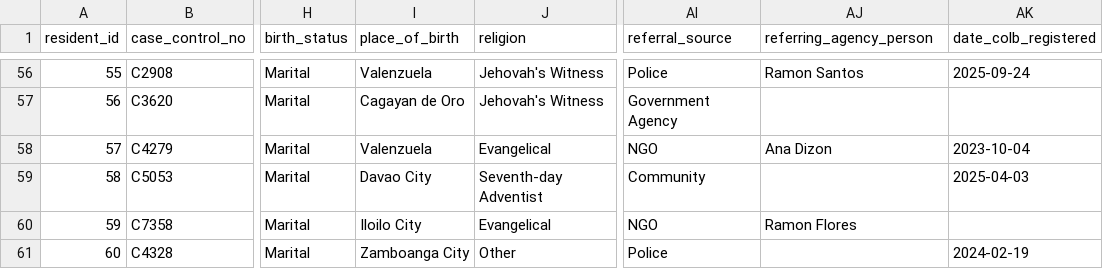
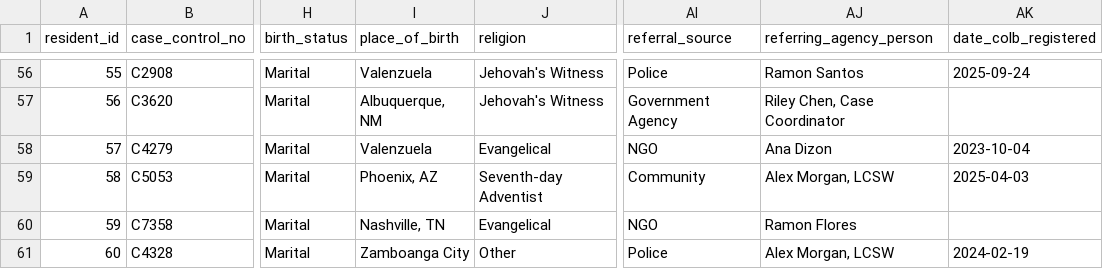
Before and after one commit to ReadyPlayerSpork/INTEX-2026, a CSV file: backend/Haven-for-Her-Backend/docs/lighthouse_csv_v7/residents.csv, drawn as a sheet; only a part is shown, gaps mark what is left out; the diff covers the shown part only; the diff names each change by its address in the sheet, - before the commit and + after, or states it on an @@ line.

```diff
--- a/backend/Haven-for-Her-Backend/docs/lighthouse_csv_v7/residents.csv
+++ b/backend/Haven-for-Her-Backend/docs/lighthouse_csv_v7/residents.csv
-I57 (place_of_birth): Cagayan de Oro
+I57 (place_of_birth): Albuquerque, NM
-AJ57 (referring_agency_person): (empty)
+AJ57 (referring_agency_person): Riley Chen, Case Coordinator
-I59 (place_of_birth): Davao City
+I59 (place_of_birth): Phoenix, AZ
-AJ59 (referring_agency_person): (empty)
+AJ59 (referring_agency_person): Alex Morgan, LCSW
-I60 (place_of_birth): Iloilo City
+I60 (place_of_birth): Nashville, TN
-AJ61 (referring_agency_person): (empty)
+AJ61 (referring_agency_person): Alex Morgan, LCSW
```
Also changed, not shown: 53 edited cells elsewhere in this file, backend/Haven-for-Her-Backend/docs/lighthouse_csv_v7/home_visitations.csv, 3 other files.
